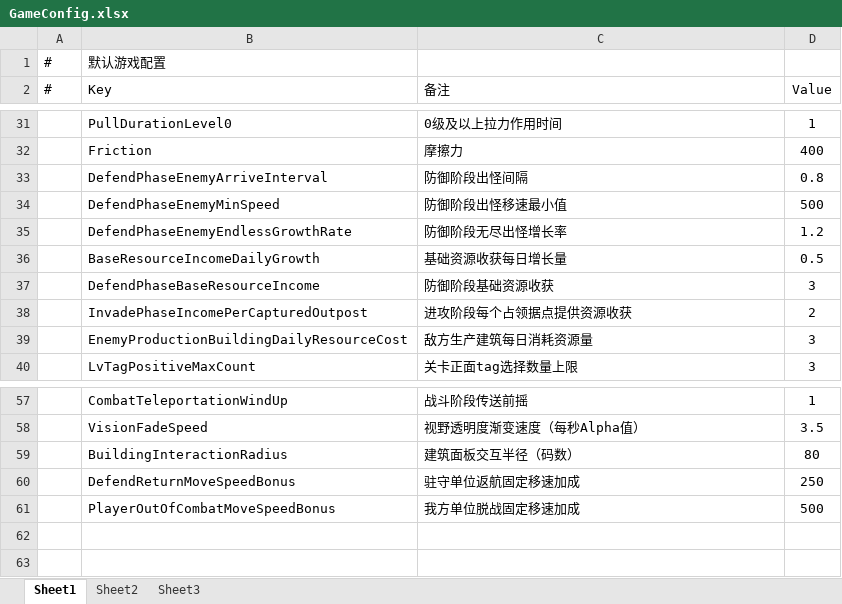
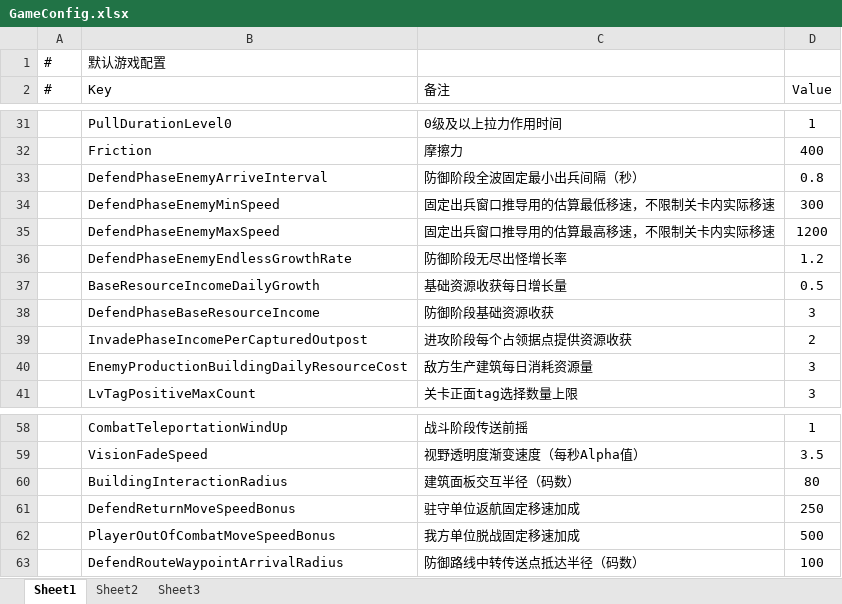
Before and after one commit to Neilander/GF_X, an Excel workbook: AAAGameData/Configs/GameConfig.xlsx, sheet Sheet1, drawn as a sheet; only a part is shown, gaps mark what is left out; values as stored, in another font and other column widths than the file's, no borders; the diff names each change by its address in the sheet, - before the commit and + after, or states it on an @@ line.

```diff
--- a/AAAGameData/Configs/GameConfig.xlsx (sheet Sheet1)
+++ b/AAAGameData/Configs/GameConfig.xlsx (sheet Sheet1)
-C33 (备注): 防御阶段出怪间隔
+C33 (备注): 防御阶段全波固定最小出兵间隔（秒）
-C34 (备注): 防御阶段出怪移速最小值
+C34 (备注): 固定出兵窗口推导用的估算最低移速，不限制关卡内实际移速
-D34 (Value): 500
+D34 (Value): 300
+row 35:  | DefendPhaseEnemyMaxSpeed | 固定出兵窗口推导用的估算最高移速，不限制关卡内实际移速 | 1200
+row 63:  | DefendRouteWaypointArrivalRadius | 防御路线中转传送点抵达半径（码数） | 100
```
Also changed, not shown: AAAGameData/DataTables/Level/DefendAttackGroupTable.xlsx, AAAGameData/DataTables/Level/DefendRouteTable.xlsx, 40 other files.
